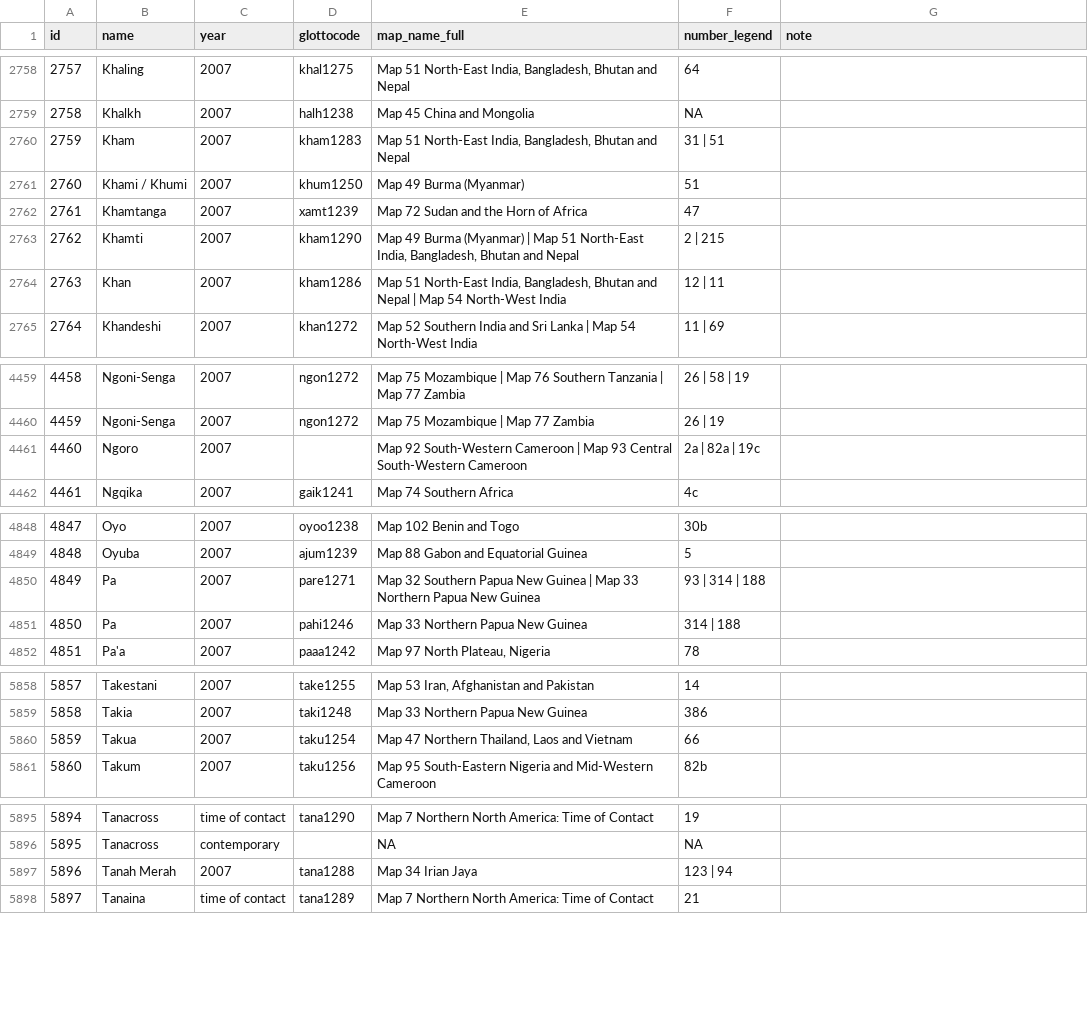
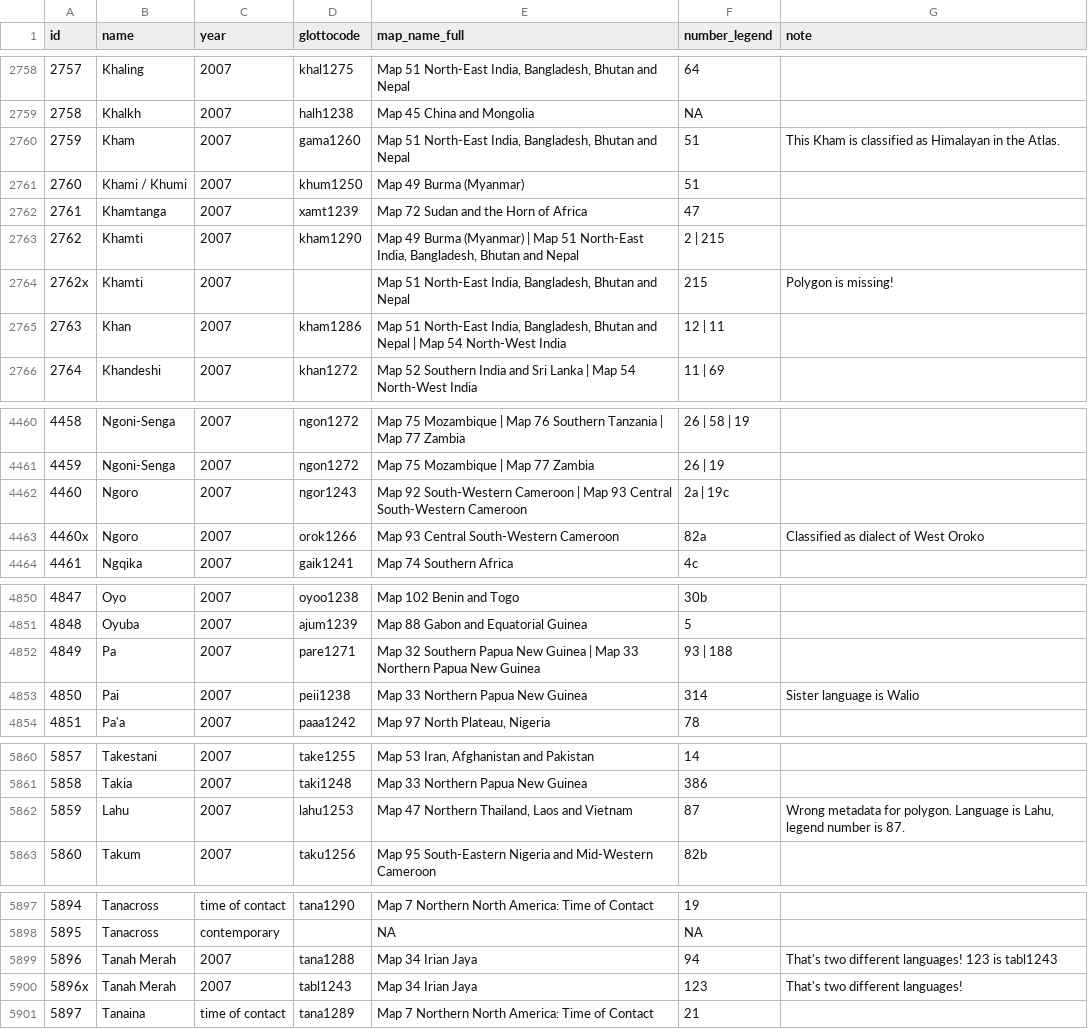
Before and after one commit to Glottography/asher2007world, a CSV file: etc/features.csv, drawn as a sheet; only a part is shown, gaps mark what is left out; the diff covers the shown part only.

Commit message:
Resolved non-matching map legend numbers

```diff
--- a/etc/features.csv
+++ b/etc/features.csv
@@ -2759,3 +2759,3 @@ id,name,year,glottocode,map_name_full,number_legend,note
 2758,Khalkh,2007,halh1238,Map 45 China and Mongolia,NA,
-2759,Kham,2007,kham1283,"Map 51 North-East India, Bangladesh, Bhutan and Nepal",31 | 51,
+2759,Kham,2007,gama1260,"Map 51 North-East India, Bangladesh, Bhutan and Nepal",51,This Kham is classified as Himalayan in the Atlas.
 2760,Khami / Khumi,2007,khum1250,Map 49 Burma (Myanmar),51,
@@ -2763,2 +2763,3 @@ id,name,year,glottocode,map_name_full,number_legend,note
 2762,Khamti,2007,kham1290,"Map 49 Burma (Myanmar) | Map 51 North-East India, Bangladesh, Bhutan and Nepal",2 | 215,
+2762x,Khamti,2007,,"Map 51 North-East India, Bangladesh, Bhutan and Nepal",215,Polygon is missing!
 2763,Khan,2007,kham1286,"Map 51 North-East India, Bangladesh, Bhutan and Nepal | Map 54 North-West India",12 | 11,
@@ -4460,3 +4461,4 @@ id,name,year,glottocode,map_name_full,number_legend,note
 4459,Ngoni-Senga,2007,ngon1272,Map 75 Mozambique | Map 77 Zambia,26 | 19,
-4460,Ngoro,2007,,Map 92 South-Western Cameroon | Map 93 Central South-Western Cameroon,2a | 82a | 19c,
+4460,Ngoro,2007,ngor1243,Map 92 South-Western Cameroon | Map 93 Central South-Western Cameroon,2a | 19c,
+4460x,Ngoro,2007,orok1266,Map 93 Central South-Western Cameroon,82a,Classified as dialect of West Oroko
 4461,Ngqika,2007,gaik1241,Map 74 Southern Africa,4c,
@@ -4849,4 +4851,4 @@ id,name,year,glottocode,map_name_full,number_legend,note
 4848,Oyuba,2007,ajum1239,Map 88 Gabon and Equatorial Guinea,5,
-4849,Pa,2007,pare1271,Map 32 Southern Papua New Guinea | Map 33 Northern Papua New Guinea,93 | 314 | 188,
-4850,Pa,2007,pahi1246,Map 33 Northern Papua New Guinea,314 | 188,
+4849,Pa,2007,pare1271,Map 32 Southern Papua New Guinea | Map 33 Northern Papua New Guinea,93 | 188,
+4850,Pai,2007,peii1238,Map 33 Northern Papua New Guinea,314,Sister language is Walio
 4851,Pa'a,2007,paaa1242,"Map 97 North Plateau, Nigeria",78,
@@ -5859,3 +5861,3 @@ id,name,year,glottocode,map_name_full,number_legend,note
 5858,Takia,2007,taki1248,Map 33 Northern Papua New Guinea,386,
-5859,Takua,2007,taku1254,"Map 47 Northern Thailand, Laos and Vietnam",66,
+5859,Lahu,2007,lahu1253,"Map 47 Northern Thailand, Laos and Vietnam",87,"Wrong metadata for polygon. Language is Lahu, legend number is 87."
 5860,Takum,2007,taku1256,Map 95 South-Eastern Nigeria and Mid-Western Cameroon,82b,
@@ -5896,3 +5898,4 @@ id,name,year,glottocode,map_name_full,number_legend,note
 5895,Tanacross,contemporary,,NA,NA,
-5896,Tanah Merah,2007,tana1288,Map 34 Irian Jaya,123 | 94,
+5896,Tanah Merah,2007,tana1288,Map 34 Irian Jaya,94,That's two different languages! 123 is tabl1243
+5896x,Tanah Merah,2007,tabl1243,Map 34 Irian Jaya,123,That's two different languages!
 5897,Tanaina,time of contact,tana1289,Map 7 Northern North America: Time of Contact,21,
```
Also changed, not shown: 1 added row and 57 edited cells elsewhere in this file.
